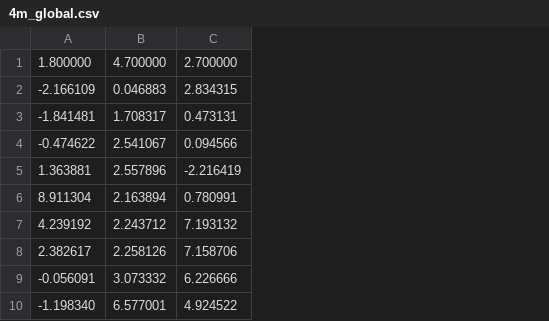
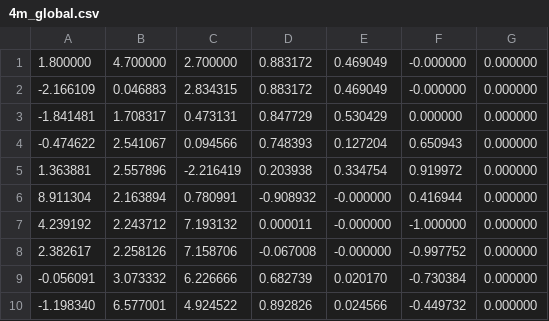
Before and after one commit to bapodacaumich/ccpp, a CSV file: data/ordered_viewpoints/4m_global.csv, drawn as a sheet; only a part is shown; the diff names each change by its address in the sheet, - before the commit and + after, or states it on an @@ line.

Commit message:
updated ordered viewpoint paths with moduleidx

```diff
--- a/data/ordered_viewpoints/4m_global.csv
+++ b/data/ordered_viewpoints/4m_global.csv
+column D, rows 1-10: 0.883172 | 0.883172 | 0.847729 | 0.748393 | 0.203938 | -0.908932 | 0.000011 | -0.067008 | 0.682739 | 0.892826
+column E, rows 1-10: 0.469049 | 0.469049 | 0.530429 | 0.127204 | 0.334754 | -0.000000 | -0.000000 | -0.000000 | 0.020170 | 0.024566
+column F, rows 1-10: -0.000000 | -0.000000 | 0.000000 | 0.650943 | 0.919972 | 0.416944 | -1.000000 | -0.997752 | -0.730384 | -0.449732
+column G, rows 1-10: all 0.000000
```
Also changed, not shown: data/ordered_viewpoints/4m_local.csv.
